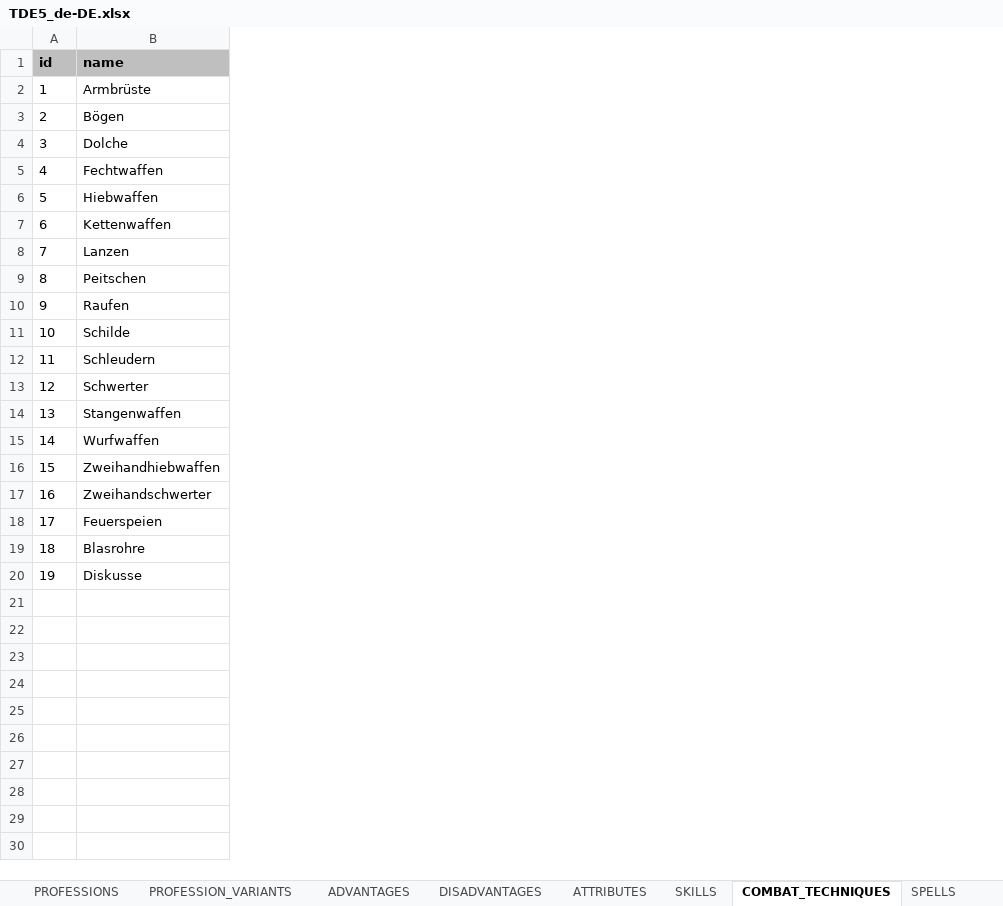
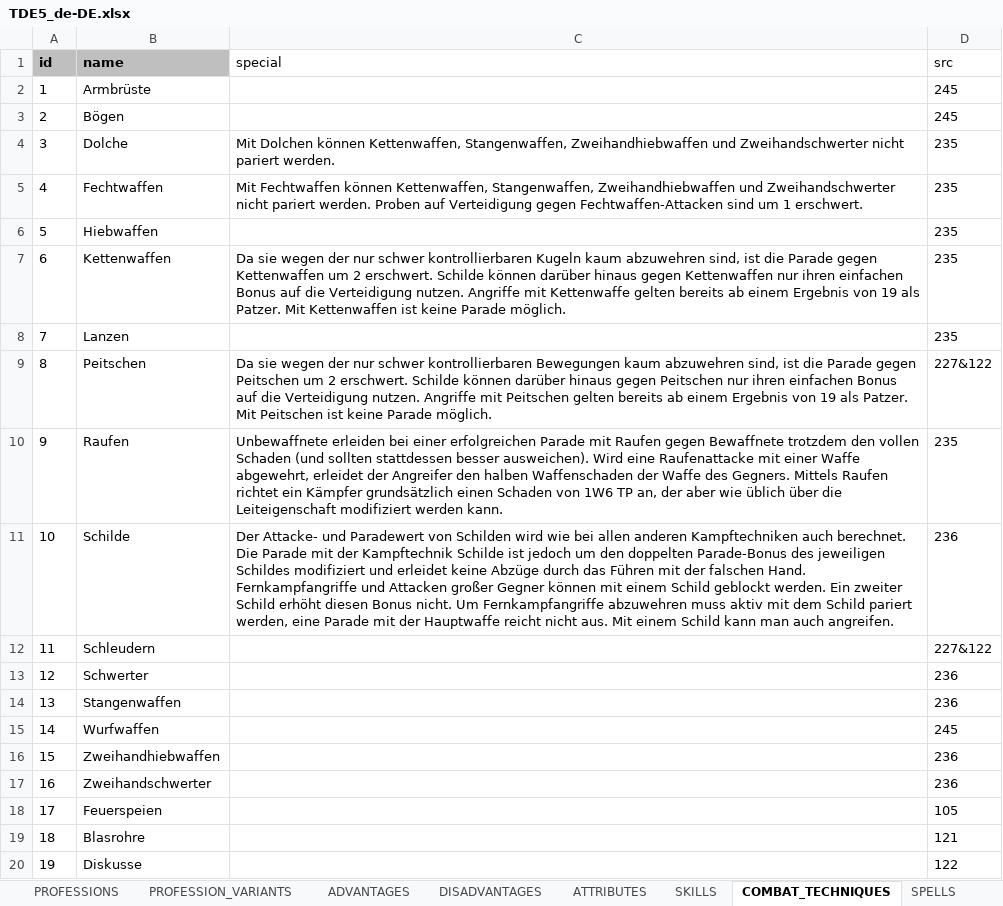
Before and after one commit to elyukai/optolith-client, an Excel workbook: src/data/TDE5_de-DE.xlsx, sheet COMBAT_TECHNIQUES, drawn as a sheet; values as stored, in another font and other column widths than the file's, no borders; table styles not drawn; the diff names each change by its address in the sheet, - before the commit and + after, or states it on an @@ line.

Commit message:
Some fixes and started working on special ability wiki entries.
- Fixed calculating AP for activated special ability entries where you have to buy each tier separately (e.g. Feint I-III). Previously, only the cost for the highest bought tier were shown.
- Removing bought energy points now correctly lowers AP spent. Previously, it did not change the current AP spent.
- Fixed Lederüstung typo.
- First incomplete special ability wiki entries added, including some work on the React component.

```diff
--- a/src/data/TDE5_de-DE.xlsx (sheet COMBAT_TECHNIQUES)
+++ b/src/data/TDE5_de-DE.xlsx (sheet COMBAT_TECHNIQUES)
+column C (special), rows 4-11: Mit Dolchen können Kettenwaffen, Stangenwaffen, Zweihandhiebwaffen und Zweihandschwerter nicht pariert werden. | Mit Fechtwaffen können Kettenwaffen, Stangenwaffen, Zweihandhiebwaffen und Zweihandschwerter nicht pariert werden. Proben auf Verteidigung gegen Fechtwaffen-Attacken sind um 1 erschwert. |  | Da sie wegen der nur schwer kontrollierbaren Kugeln kaum abzuwehren sind, ist die Parade gegen Kettenwaffen um 2 erschwert. Schilde können darüber hinaus gegen Kettenwaffen nur ihren einfachen Bonus auf die Verteidigung nutzen. Angriffe mit Kettenwaffe gelten bereits ab einem Ergebnis von 19 als Patzer. Mit Kettenwaffen ist keine Parade möglich. |  | Da sie wegen der nur schwer kontrollierbaren Bewegungen kaum abzuwehren sind, ist die Parade gegen Peitschen um 2 erschwert. Schilde können darüber hinaus gegen Peitschen nur ihren einfachen Bonus auf die Verteidigung nutzen. Angriffe mit Peitschen gelten bereits ab einem Ergebnis von 19 als Patzer. Mit Peitschen ist keine Parade möglich. | Unbewaffnete erleiden bei einer erfolgreichen Parade mit Raufen gegen Bewaffnete trotzdem den vollen Schaden (und sollten stattdessen besser ausweichen). Wird eine Raufenattacke mit einer Waffe abgewehrt, erleidet der Angreifer den halben Waffenschaden der Waffe des Gegners. Mittels Raufen richtet ein Kämpfer grundsätzlich einen Schaden von 1W6 TP an, der aber wie üblich über die Leiteigenschaft modifiziert werden kann. | Der Attacke- und Paradewert von Schilden wird wie bei allen anderen Kampftechniken auch berechnet. Die Parade mit der Kampftechnik Schilde ist jedoch um den doppelten Parade-Bonus des jeweiligen Schildes modifiziert und erleidet keine Abzüge durch das Führen mit der falschen Hand. Fernkampfangriffe und Attacken großer Gegner können mit einem Schild geblockt werden. Ein zweiter Schild erhöht diesen Bonus nicht. Um Fernkampfangriffe abzuwehren muss aktiv mit dem Schild pariert werden, eine Parade mit der Hauptwaffe reicht nicht aus. Mit einem Schild kann man auch angreifen.
+column D (src), rows 2-20: 245 | 245 | 235 | 235 | 235 | 235 | 235 | 227&122 | 235 | 236 | 227&122 | 236 | 236 | 245 | 236 | 236 | 105 | 121 | 122
```
Also changed, not shown: sheet SPECIAL_ABILITIES, sheet EQUIPMENT, src/data/TDE5.xlsx, 30 other files.
